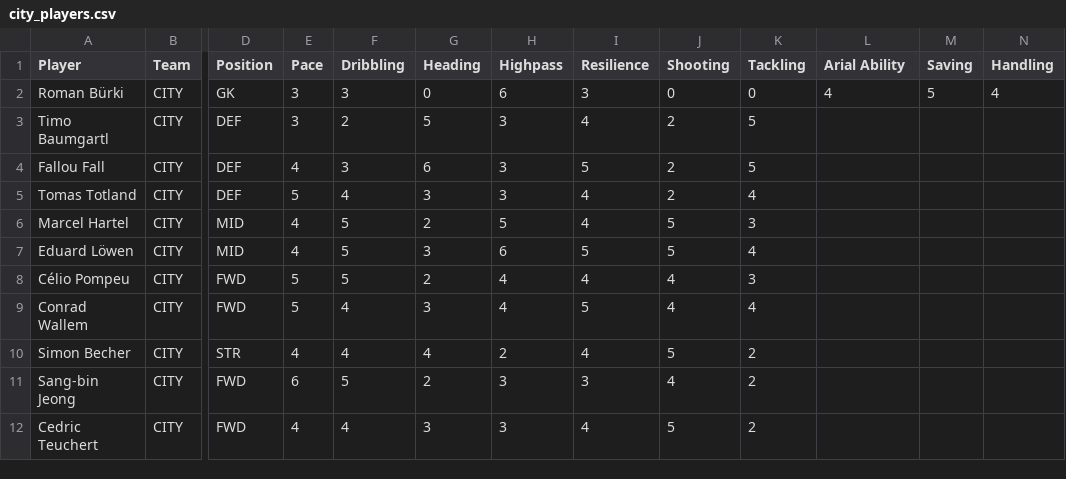
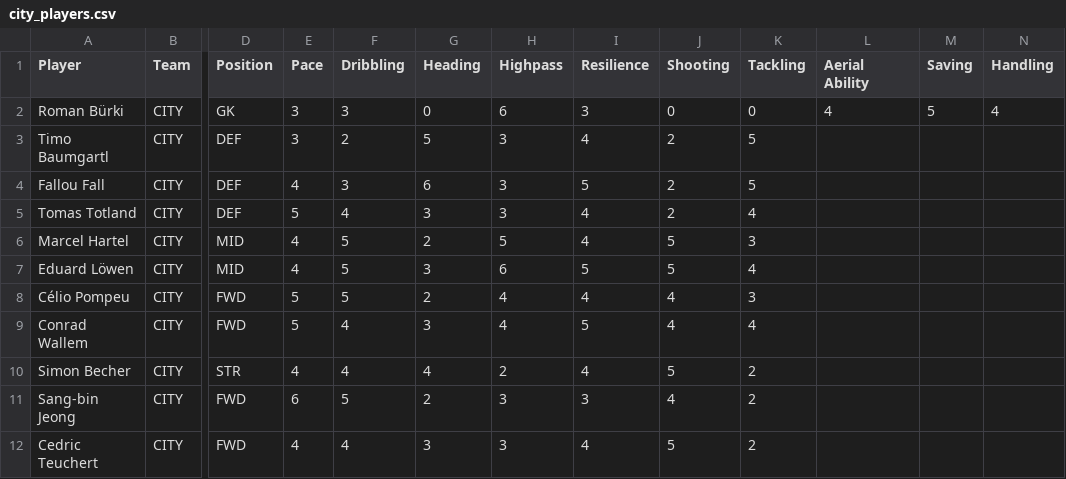
Before and after one commit to grembinni/counter-attack-poc, a CSV file: packages/shared/src/data/city_players.csv, drawn as a sheet; only a part is shown, gaps mark what is left out; the diff names each change by its address in the sheet, - before the commit and + after, or states it on an @@ line.

```diff
--- a/packages/shared/src/data/city_players.csv
+++ b/packages/shared/src/data/city_players.csv
-L1: Arial Ability
+L1: Aerial Ability
```
Also changed, not shown: packages/shared/src/data/cosmos_players.csv, packages/shared/src/data/crew_players.csv, 5 other files.
